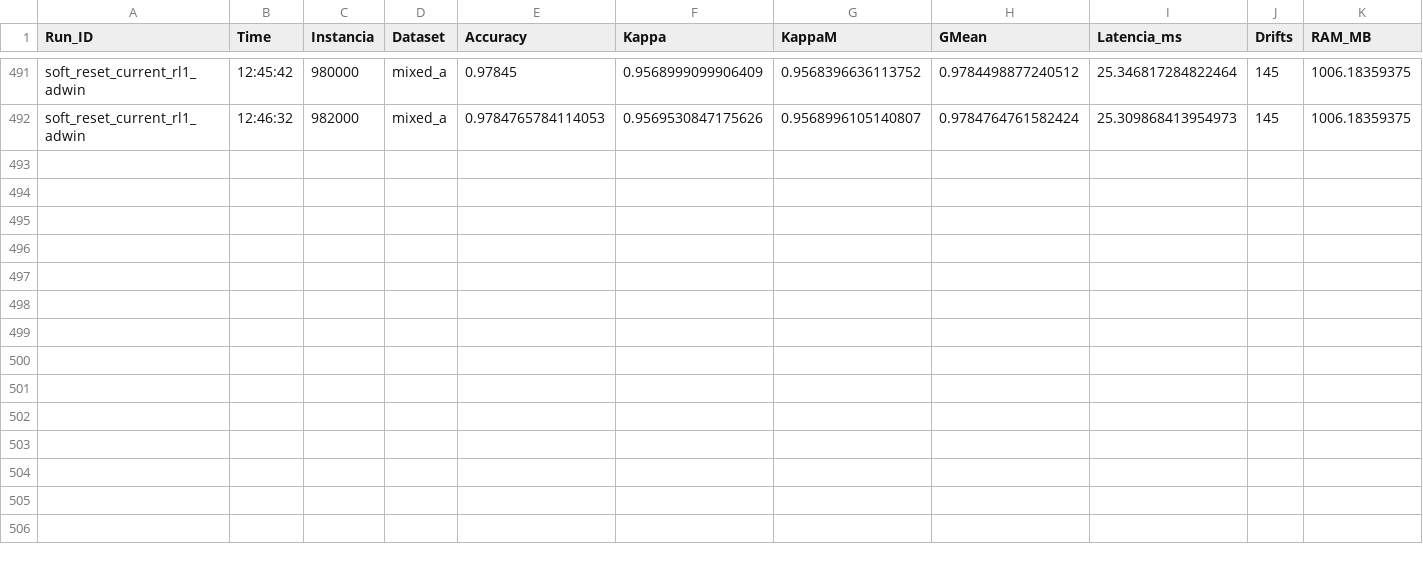
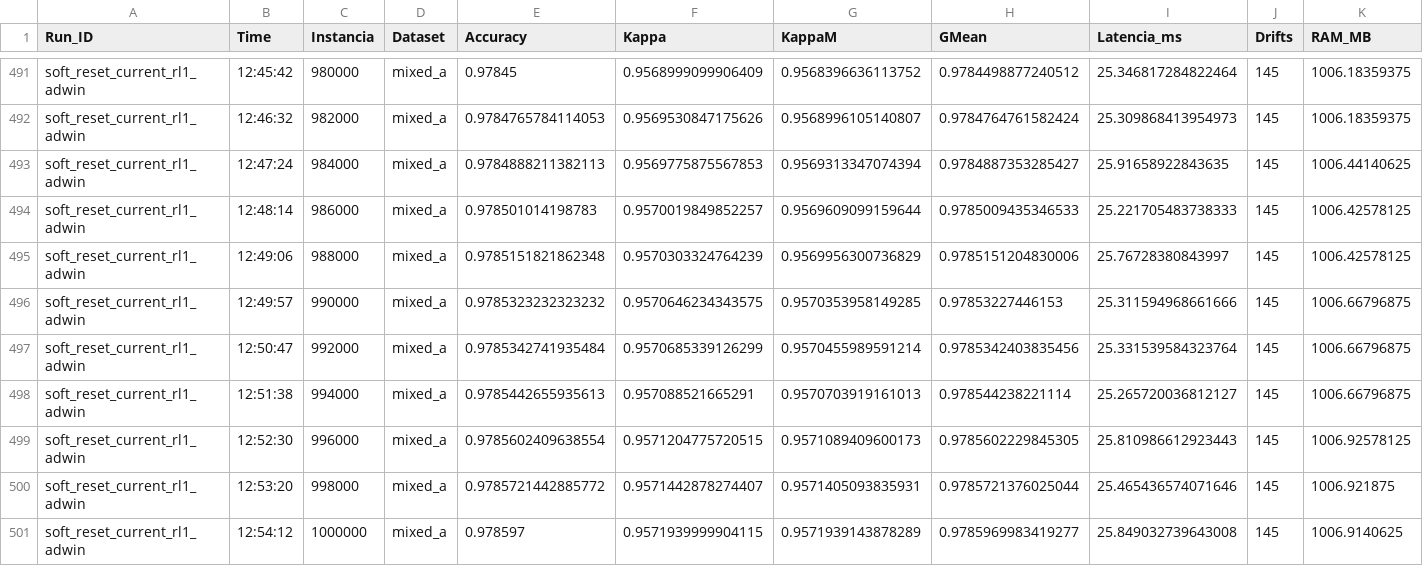
Before and after one commit to mcharan/river-exp, a CSV file: results/neural/NeuralARTE_mixed_a_soft_reset_current_rl1_adwin_s123456789_20260419_055633.csv, drawn as a sheet; only a part is shown, gaps mark what is left out; rows hold the shown columns only; the diff names each change by its address in the sheet, - before the commit and + after, or states it on an @@ line.

Commit message:
results: HeteroBagging abc; NeuralArte abc & softreset

```diff
--- a/results/neural/NeuralARTE_mixed_a_soft_reset_current_rl1_adwin_s123456789_20260419_055633.csv
+++ b/results/neural/NeuralARTE_mixed_a_soft_reset_current_rl1_adwin_s123456789_20260419_055633.csv
+row 493: soft_reset_current_rl1_adwin | 12:47:24 | 984000 | mixed_a | 0.9784888211382113 | 0.9569775875567853 | 0.9569313347074394 | 0.9784887353285427 | 25.91658922843635 | 145 | 1006.44140625
+row 494: soft_reset_current_rl1_adwin | 12:48:14 | 986000 | mixed_a | 0.978501014198783 | 0.9570019849852257 | 0.9569609099159644 | 0.9785009435346533 | 25.221705483738333 | 145 | 1006.42578125
+row 495: soft_reset_current_rl1_adwin | 12:49:06 | 988000 | mixed_a | 0.9785151821862348 | 0.9570303324764239 | 0.9569956300736829 | 0.9785151204830006 | 25.76728380843997 | 145 | 1006.42578125
+row 496: soft_reset_current_rl1_adwin | 12:49:57 | 990000 | mixed_a | 0.9785323232323232 | 0.9570646234343575 | 0.9570353958149285 | 0.97853227446153 | 25.311594968661666 | 145 | 1006.66796875
+row 497: soft_reset_current_rl1_adwin | 12:50:47 | 992000 | mixed_a | 0.9785342741935484 | 0.9570685339126299 | 0.9570455989591214 | 0.9785342403835456 | 25.331539584323764 | 145 | 1006.66796875
+row 498: soft_reset_current_rl1_adwin | 12:51:38 | 994000 | mixed_a | 0.9785442655935613 | 0.957088521665291 | 0.9570703919161013 | 0.978544238221114 | 25.265720036812127 | 145 | 1006.66796875
+row 499: soft_reset_current_rl1_adwin | 12:52:30 | 996000 | mixed_a | 0.9785602409638554 | 0.9571204775720515 | 0.9571089409600173 | 0.9785602229845305 | 25.810986612923443 | 145 | 1006.92578125
+row 500: soft_reset_current_rl1_adwin | 12:53:20 | 998000 | mixed_a | 0.9785721442885772 | 0.9571442878274407 | 0.9571405093835931 | 0.9785721376025044 | 25.465436574071646 | 145 | 1006.921875
+row 501: soft_reset_current_rl1_adwin | 12:54:12 | 1000000 | mixed_a | 0.978597 | 0.9571939999904115 | 0.9571939143878289 | 0.9785969983419277 | 25.849032739643008 | 145 | 1006.9140625
```
Also changed, not shown: 11 other files.
